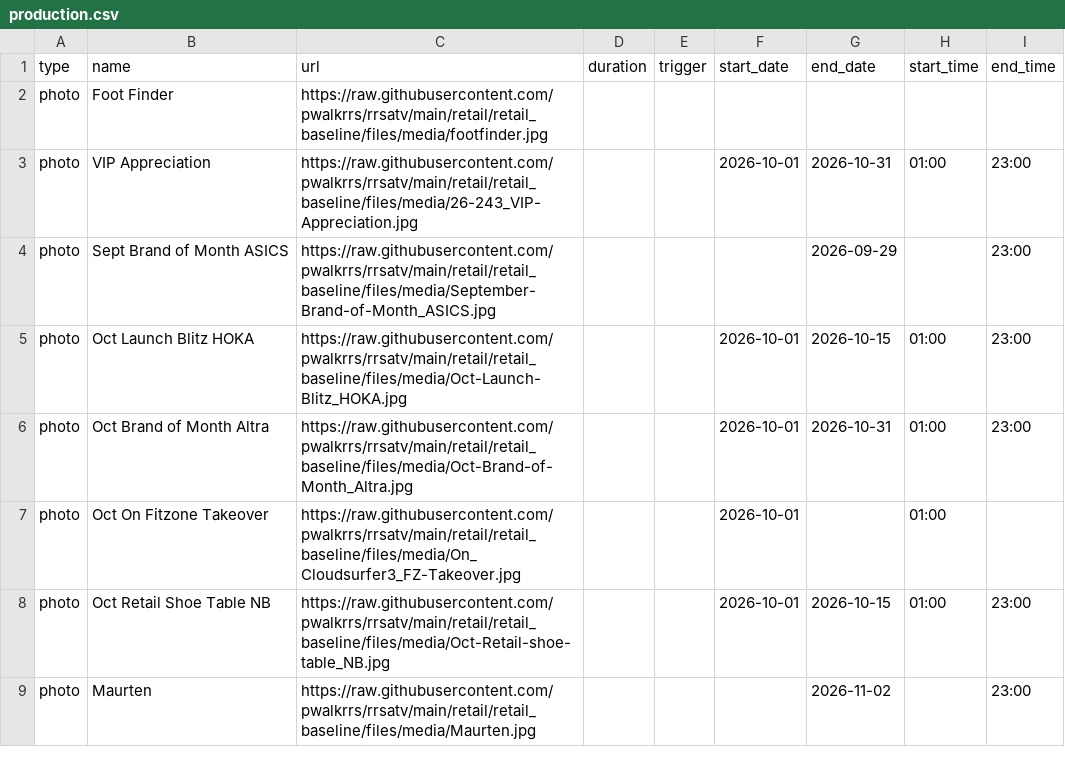
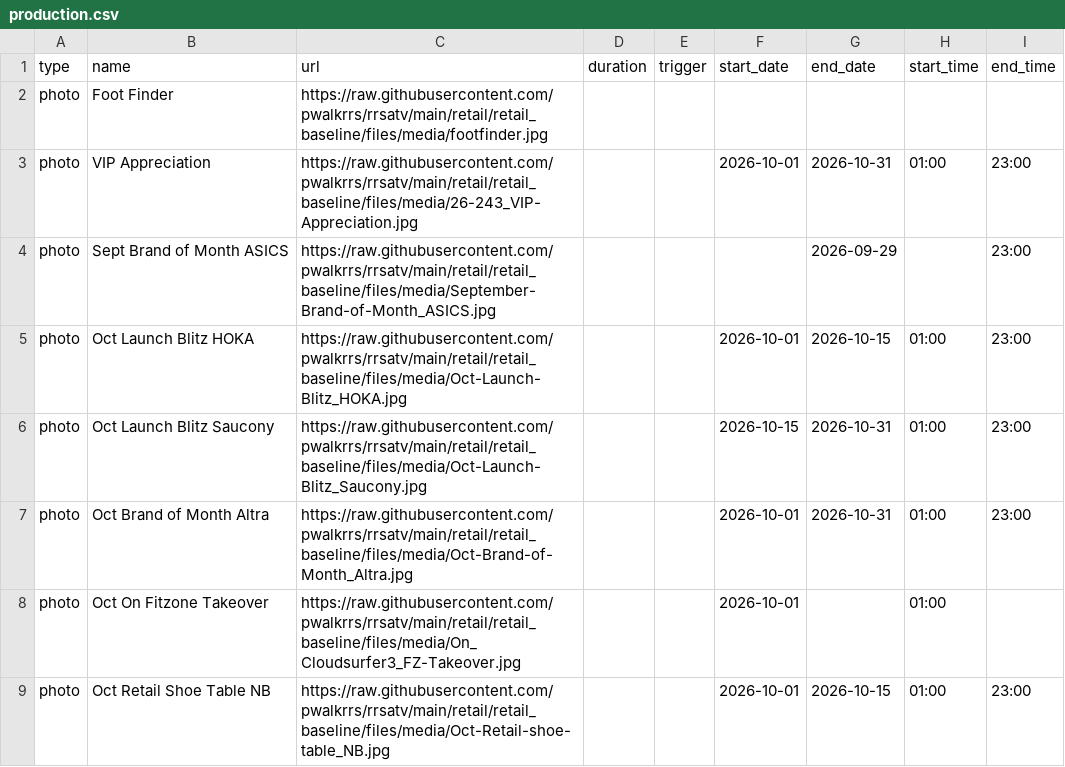
Before and after one commit to pwalkrrs/rrsatv, a CSV file: retail/retail_baseline/csv/pupcast/production.csv, drawn as a sheet; only a part is shown; the shorter side is filled out with more unchanged rows; the diff names each change by its address in the sheet, - before the commit and + after, or states it on an @@ line.

Commit message:
Update production.csv

```diff
--- a/retail/retail_baseline/csv/pupcast/production.csv
+++ b/retail/retail_baseline/csv/pupcast/production.csv
+row 6: photo | Oct Launch Blitz Saucony | https://raw.githubusercontent.com/pwalkrrs/rrsatv/main/retail/retail_baseline/files/media/Oct-Launch-Blitz_Saucony.jpg |  |  | 2026-10-15 | 2026-10-31 | 01:00 | 23:00
```
